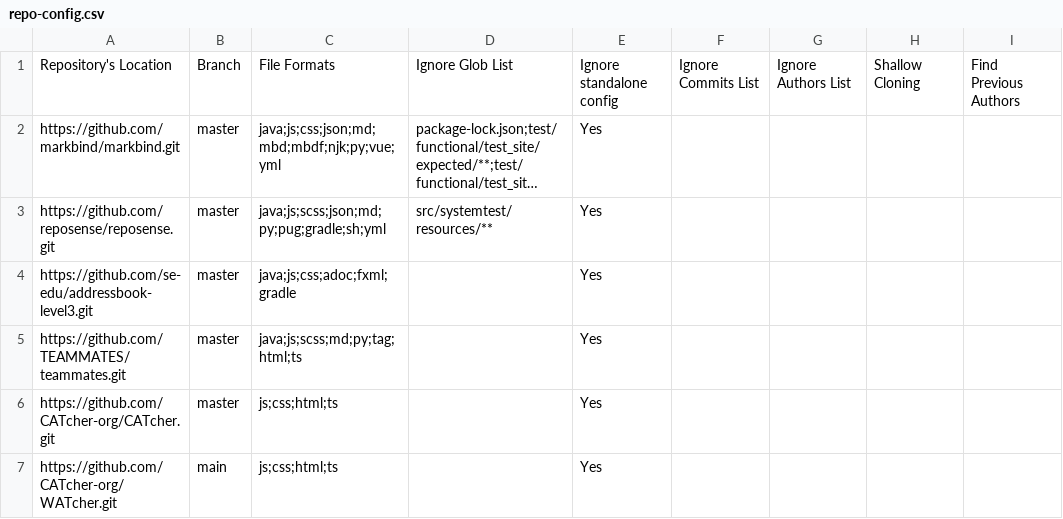
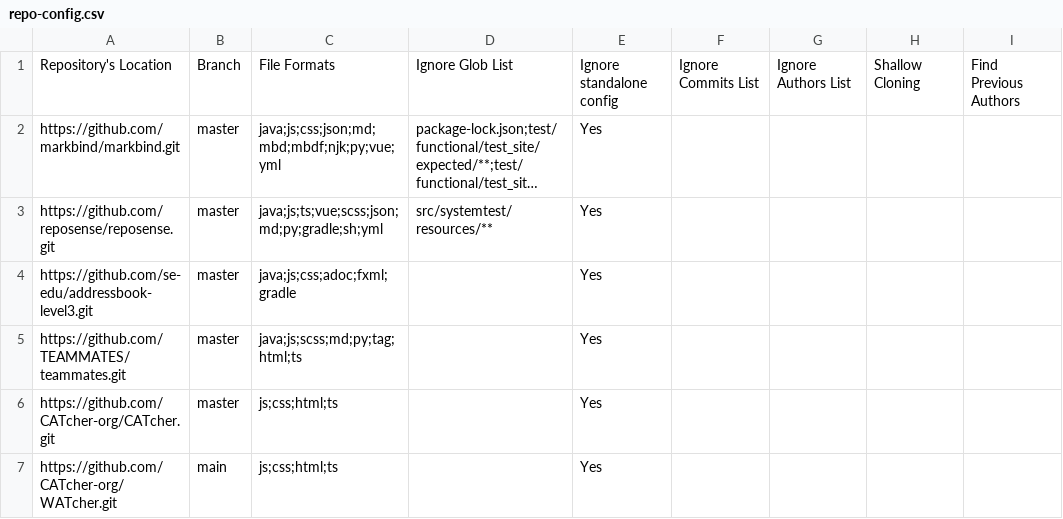
Before and after one commit to nus-cs3281/2023-dashboard, a CSV file: configs/repo-config.csv, drawn as a sheet; long unchanged cells end in …; the diff names each change by its address in the sheet, - before the commit and + after, or states it on an @@ line.

Commit message:
Update RepoSense file extensions

```diff
--- a/configs/repo-config.csv
+++ b/configs/repo-config.csv
-C3: java;js;scss;json;md;py;pug;gradle;sh;yml
+C3: java;js;ts;vue;scss;json;md;py;gradle;sh;yml
```
